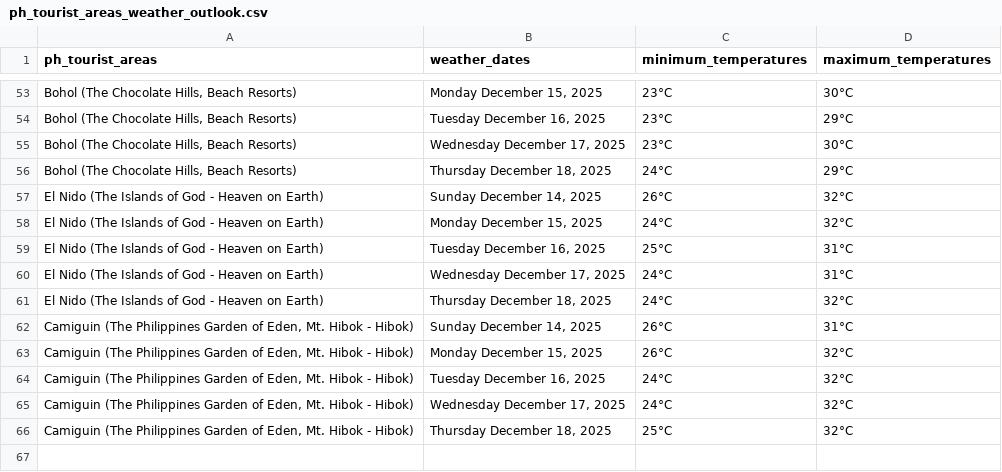
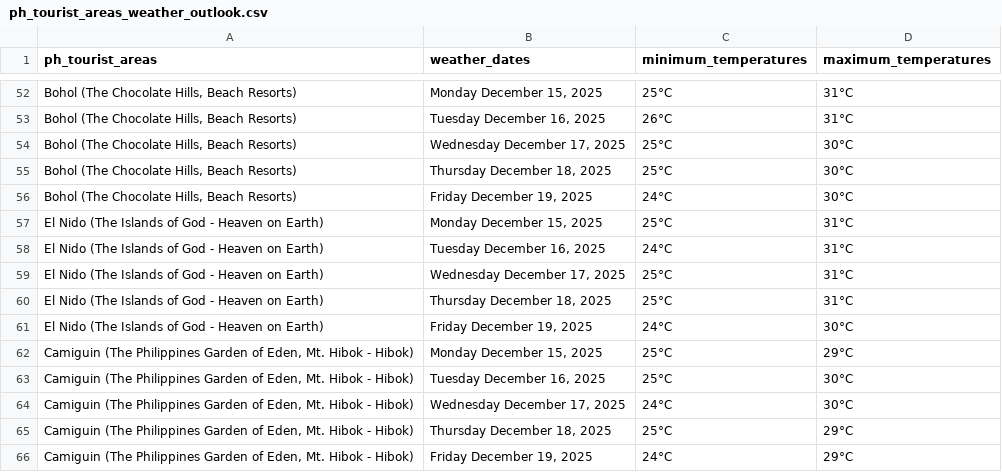
Before and after one commit to christianebacani/PAGASA-Weather-Data-Pipeline, a CSV file: data/stage/weather_outlook_for_ph_tourist_areas/ph_tourist_areas_weather_outlook.csv, drawn as a sheet; only a part is shown, gaps mark what is left out; removed rows and columns are numbered as before the commit, all else as after; the diff covers the shown part only; the diff names each change by its address in the sheet, - before the commit and + after, or states it on an @@ line.

```diff
--- a/data/stage/weather_outlook_for_ph_tourist_areas/ph_tourist_areas_weather_outlook.csv
+++ b/data/stage/weather_outlook_for_ph_tourist_areas/ph_tourist_areas_weather_outlook.csv
-C52 (minimum_temperatures): 23°C
+C52 (minimum_temperatures): 25°C
-D52 (maximum_temperatures): 30°C
+D52 (maximum_temperatures): 31°C
-C53 (minimum_temperatures): 23°C
+C53 (minimum_temperatures): 26°C
-D53 (maximum_temperatures): 29°C
+D53 (maximum_temperatures): 31°C
-C54 (minimum_temperatures): 23°C
+C54 (minimum_temperatures): 25°C
+row 55: Bohol (The Chocolate Hills, Beach Resorts) | Thursday December 18, 2025 | 25°C | 30°C
-B56 (weather_dates): Thursday December 18, 2025
+B56 (weather_dates): Friday December 19, 2025
-D56 (maximum_temperatures): 29°C
+D56 (maximum_temperatures): 30°C
-B57 (weather_dates): Sunday December 14, 2025
+B57 (weather_dates): Monday December 15, 2025
-C57 (minimum_temperatures): 26°C
+C57 (minimum_temperatures): 25°C
-D57:D58 (maximum_temperatures): 32°C
+D57:D58 (maximum_temperatures): 31°C
-B58 (weather_dates): Monday December 15, 2025
+B58 (weather_dates): Tuesday December 16, 2025
-B59 (weather_dates): Tuesday December 16, 2025
+B59 (weather_dates): Wednesday December 17, 2025
-B60 (weather_dates): Wednesday December 17, 2025
+B60 (weather_dates): Thursday December 18, 2025
-C60 (minimum_temperatures): 24°C
+C60 (minimum_temperatures): 25°C
-B61 (weather_dates): Thursday December 18, 2025
+B61 (weather_dates): Friday December 19, 2025
-D61 (maximum_temperatures): 32°C
+D61 (maximum_temperatures): 30°C
-row 62: Camiguin (The Philippines Garden of Eden, Mt. Hibok - Hibok) | Sunday December 14, 2025 | 26°C | 31°C
-C62 (minimum_temperatures): 26°C
+C62 (minimum_temperatures): 25°C
-D62 (maximum_temperatures): 32°C
+D62 (maximum_temperatures): 29°C
-C63 (minimum_temperatures): 24°C
+C63 (minimum_temperatures): 25°C
-D63:D64 (maximum_temperatures): 32°C
+D63:D64 (maximum_temperatures): 30°C
-D65 (maximum_temperatures): 32°C
+D65 (maximum_temperatures): 29°C
+row 66: Camiguin (The Philippines Garden of Eden, Mt. Hibok - Hibok) | Friday December 19, 2025 | 24°C | 29°C
```
Also changed, not shown: 6 added rows, 7 removed rows and 56 edited cells elsewhere in this file, 1 other file.
